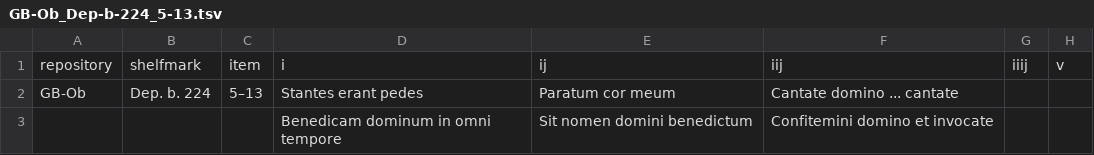
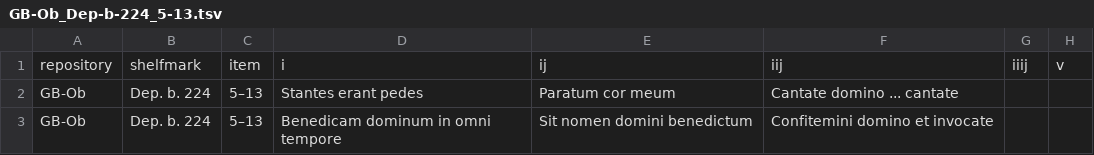
Before and after one commit to Nemer50/alleluia, a TSV file: GB-Ob_Dep-b-224_5-13.tsv, drawn as a sheet; only a part is shown; the diff names each change by its address in the sheet, - before the commit and + after, or states it on an @@ line.

Commit message:
TSV payload from Google Sheets

```diff
--- a/GB-Ob_Dep-b-224_5-13.tsv
+++ b/GB-Ob_Dep-b-224_5-13.tsv
-A3: (empty)
+A3: GB-Ob
-B3: (empty)
+B3: Dep. b. 224
-C3: (empty)
+C3: 5–13
```
